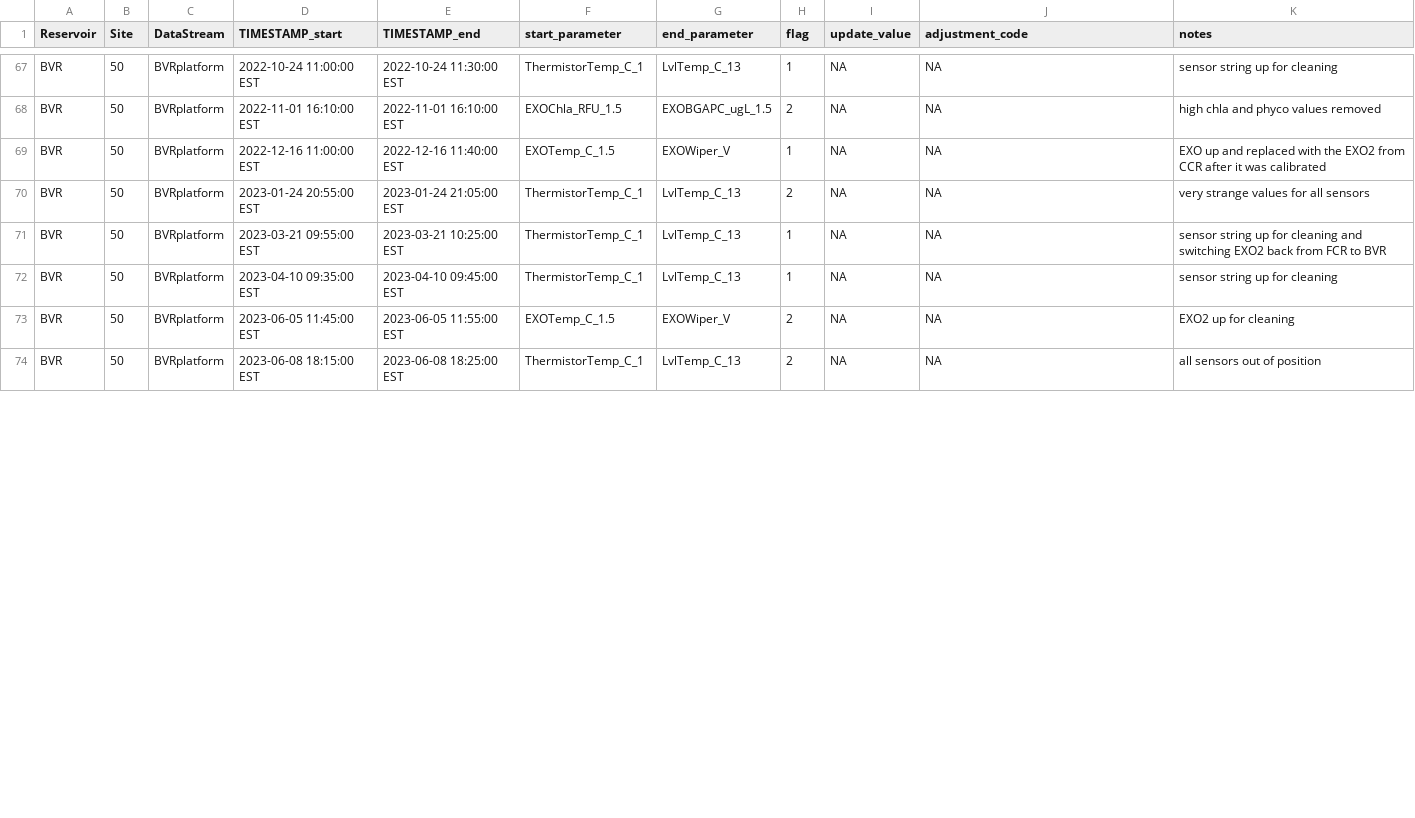
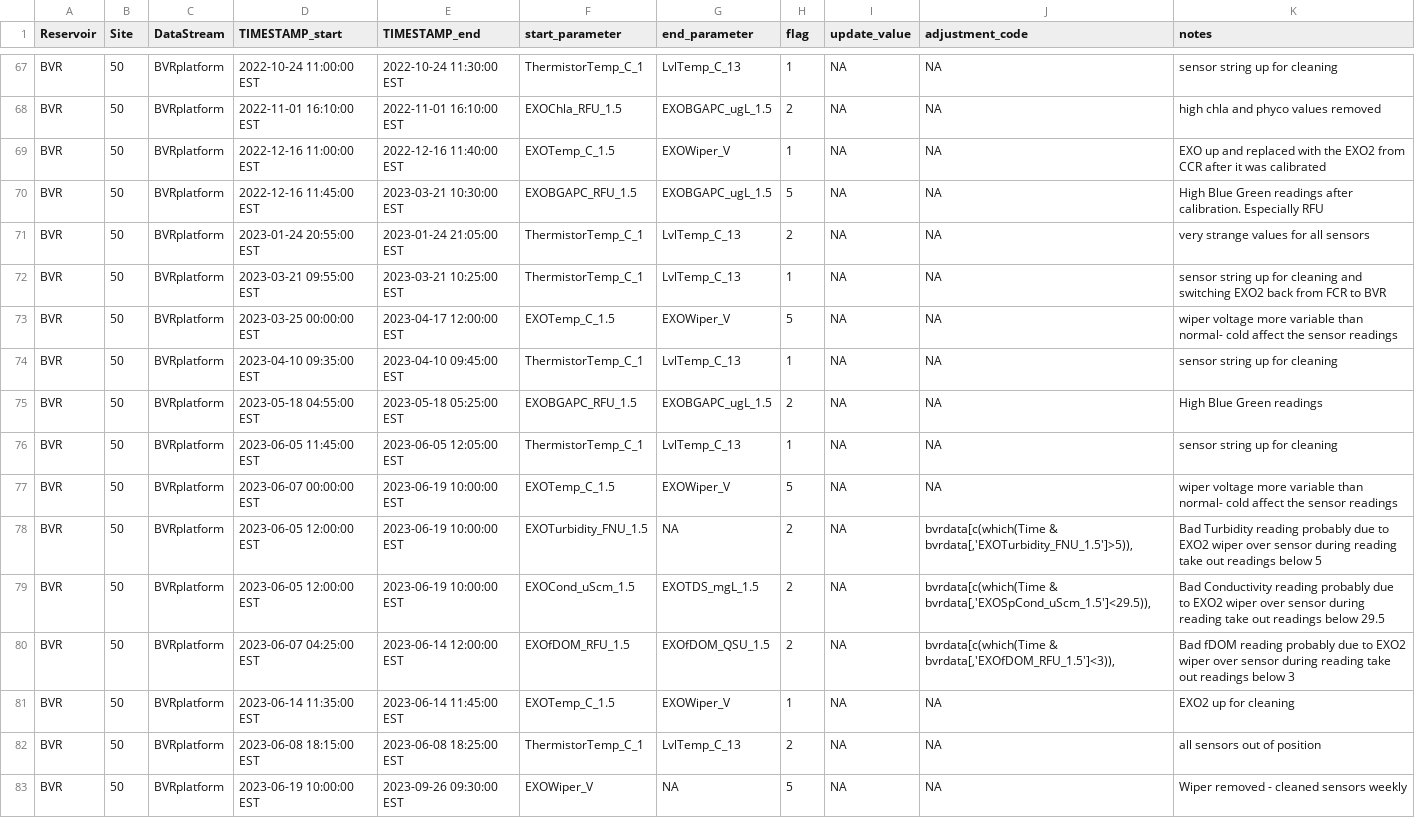
Before and after one commit to FLARE-forecast/BVRE-data, a CSV file: BVR_maintenance_log.csv, drawn as a sheet; only a part is shown, gaps mark what is left out; the diff covers the shown part only.

Commit message:
Added more maintenance for 2023

```diff
--- a/BVR_maintenance_log.csv
+++ b/BVR_maintenance_log.csv
@@ -69,6 +69,15 @@ BVR;50;BVRplatform; 2022-11-01 16:10:00 EST; 2022-11-01 16:10:00 EST; EXOChla_RF
 BVR;50;BVRplatform; 2022-12-16 11:00:00 EST; 2022-12-16 11:40:00 EST; EXOTemp_C_1.5; EXOWiper_V;1;NA;NA; EXO up and replaced with the EXO2 from CCR after it was calibrated
+BVR;50;BVRplatform; 2022-12-16 11:45:00 EST; 2023-03-21 10:30:00 EST; EXOBGAPC_RFU_1.5; EXOBGAPC_ugL_1.5;5;NA;NA; High Blue Green readings after calibration. Especially RFU
 BVR;50;BVRplatform; 2023-01-24 20:55:00 EST; 2023-01-24 21:05:00 EST; ThermistorTemp_C_1; LvlTemp_C_13;2;NA; NA; very strange values for all sensors
 BVR;50;BVRplatform; 2023-03-21 09:55:00 EST; 2023-03-21 10:25:00 EST; ThermistorTemp_C_1; LvlTemp_C_13;1;NA; NA; sensor string up for cleaning and switching EXO2 back from FCR to BVR
+BVR;50;BVRplatform; 2023-03-25 00:00:00 EST; 2023-04-17 12:00:00 EST; EXOTemp_C_1.5; EXOWiper_V;5;NA; NA; wiper voltage more variable than normal- cold affect the sensor readings
 BVR;50;BVRplatform; 2023-04-10 09:35:00 EST; 2023-04-10 09:45:00 EST; ThermistorTemp_C_1; LvlTemp_C_13;1;NA; NA; sensor string up for cleaning
-BVR;50;BVRplatform; 2023-06-05 11:45:00 EST; 2023-06-05 11:55:00 EST; EXOTemp_C_1.5; EXOWiper_V;2;NA; NA; EXO2 up for cleaning
+BVR;50;BVRplatform; 2023-05-18 04:55:00 EST; 2023-05-18 05:25:00 EST; EXOBGAPC_RFU_1.5; EXOBGAPC_ugL_1.5;2;NA;NA; High Blue Green readings
+BVR;50;BVRplatform; 2023-06-05 11:45:00 EST; 2023-06-05 12:05:00 EST; ThermistorTemp_C_1; LvlTemp_C_13;1;NA; NA; sensor string up for cleaning
+BVR;50;BVRplatform; 2023-06-07 00:00:00 EST; 2023-06-19 10:00:00 EST; EXOTemp_C_1.5; EXOWiper_V;5;NA; NA; wiper voltage more variable than normal- cold affect the sensor readings
+BVR;50;BVRplatform; 2023-06-05 12:00:00 EST; 2023-06-19 10:00:00 EST; EXOTurbidity_FNU_1.5; NA;2;NA; "bvrdata[c(which(Time & bvrdata[,'EXOTurbidity_FNU_1.5']>5)),"; Bad Turbidity reading probably due to EXO2 wiper over sensor during reading take out readings below 5
+BVR;50;BVRplatform; 2023-06-05 12:00:00 EST; 2023-06-19 10:00:00 EST; EXOCond_uScm_1.5; EXOTDS_mgL_1.5;2;NA; "bvrdata[c(which(Time & bvrdata[,'EXOSpCond_uScm_1.5']<29.5)),"; Bad Conductivity reading probably due to EXO2 wiper over sensor during reading take out readings below 29.5
+BVR;50;BVRplatform; 2023-06-07 04:25:00 EST; 2023-06-14 12:00:00 EST; EXOfDOM_RFU_1.5; EXOfDOM_QSU_1.5;2;NA; "bvrdata[c(which(Time & bvrdata[,'EXOfDOM_RFU_1.5']<3)),"; Bad fDOM reading probably due to EXO2 wiper over sensor during reading take out readings below 3
+BVR;50;BVRplatform; 2023-06-14 11:35:00 EST; 2023-06-14 11:45:00 EST; EXOTemp_C_1.5; EXOWiper_V;1;NA; NA; EXO2 up for cleaning
 BVR;50;BVRplatform; 2023-06-08 18:15:00 EST; 2023-06-08 18:25:00 EST; ThermistorTemp_C_1; LvlTemp_C_13;2;NA; NA; all sensors out of position
+BVR;50;BVRplatform; 2023-06-19 10:00:00 EST; 2023-09-26 09:30:00 EST; EXOWiper_V;NA; 5;NA; NA; Wiper removed - cleaned sensors weekly
```
Also changed, not shown: 5 added rows and 13 edited cells elsewhere in this file.
